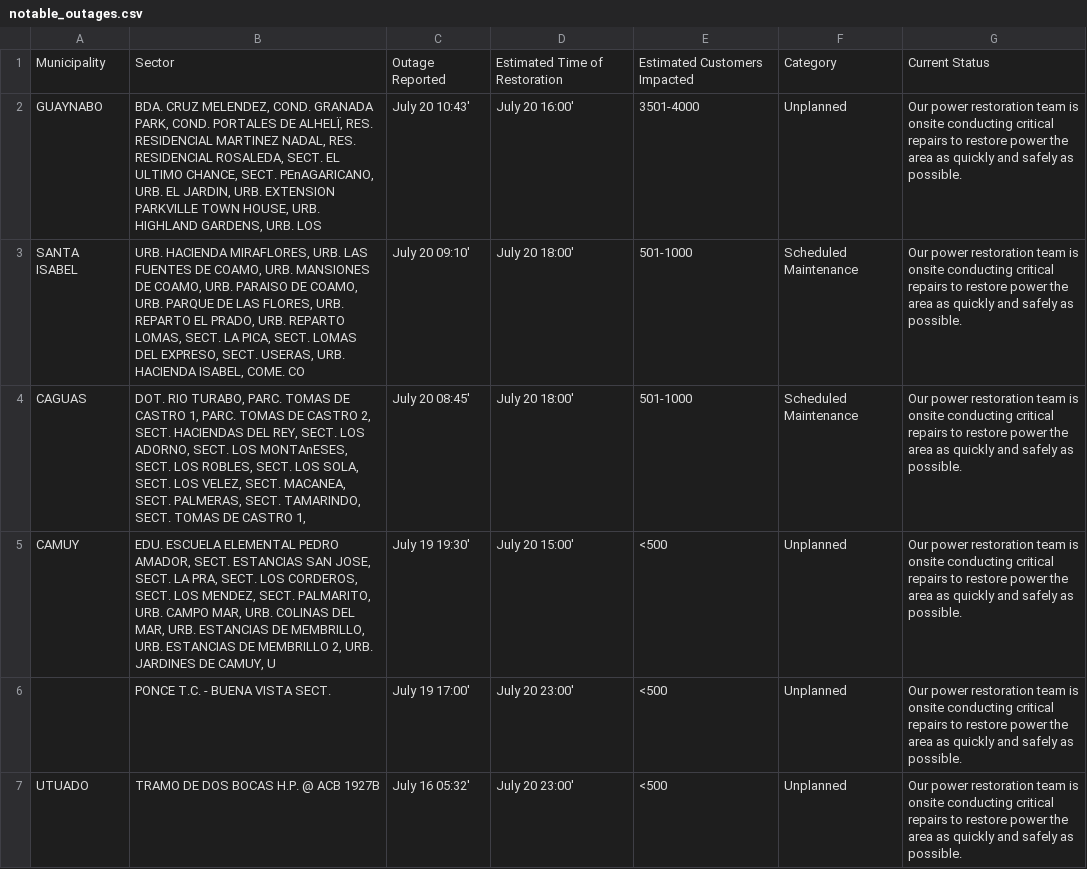
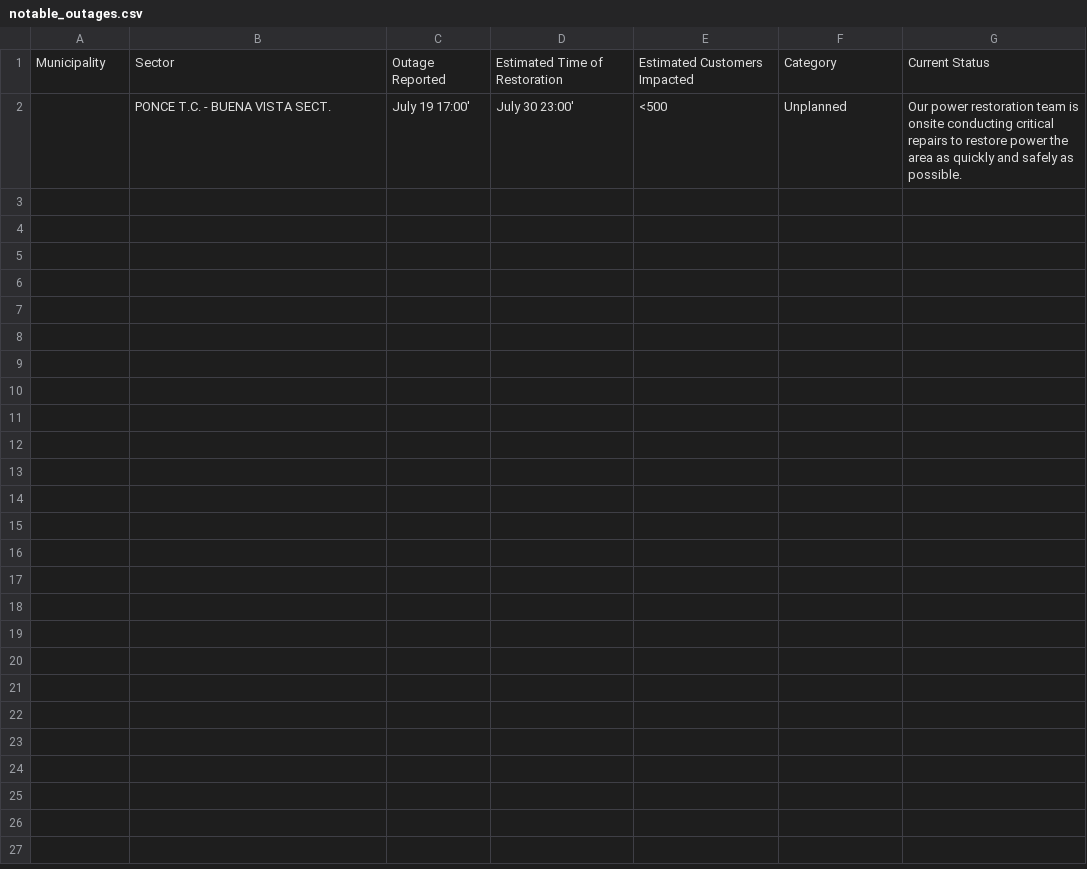
Before and after one commit to jicruz96/luma-energy-outages, a CSV file: notable_outages.csv, drawn as a sheet.

```diff
--- a/notable_outages.csv
+++ b/notable_outages.csv
@@ -1,7 +1,2 @@
 Municipality,Sector,Outage Reported,Estimated Time of Restoration,Estimated Customers Impacted,Category,Current Status
-GUAYNABO,"BDA. CRUZ MELENDEZ, COND. GRANADA PARK, COND. PORTALES DE ALHELÏ, RES. RESIDENCIAL MARTINEZ NADAL, RES. RESIDENCIAL ROSALEDA, SECT. EL ULTIMO CHANCE, SECT. PEnAGARICANO, URB. EL JARDIN, URB. EXTENSION PARKVILLE TOWN HOUSE, URB. HIGHLAND GARDENS, URB. LOS ",July 20 10:43',July 20 16:00',3501-4000,Unplanned,Our power restoration team is onsite conducting critical repairs to restore power the area as quickly and safely as possible.
-SANTA ISABEL,"URB. HACIENDA MIRAFLORES, URB. LAS FUENTES DE COAMO, URB. MANSIONES DE COAMO, URB. PARAISO DE COAMO, URB. PARQUE DE LAS FLORES, URB. REPARTO EL PRADO, URB. REPARTO LOMAS, SECT. LA PICA, SECT. LOMAS DEL EXPRESO, SECT. USERAS, URB. HACIENDA ISABEL, COME. CO",July 20 09:10',July 20 18:00',501-1000,Scheduled Maintenance,Our power restoration team is onsite conducting critical repairs to restore power the area as quickly and safely as possible.
-CAGUAS,"DOT. RIO TURABO, PARC. TOMAS DE CASTRO 1, PARC. TOMAS DE CASTRO 2, SECT. HACIENDAS DEL REY, SECT. LOS ADORNO, SECT. LOS MONTAnESES, SECT. LOS ROBLES, SECT. LOS SOLA, SECT. LOS VELEZ, SECT. MACANEA, SECT. PALMERAS, SECT. TAMARINDO, SECT. TOMAS DE CASTRO 1,",July 20 08:45',July 20 18:00',501-1000,Scheduled Maintenance,Our power restoration team is onsite conducting critical repairs to restore power the area as quickly and safely as possible.
-CAMUY,"EDU. ESCUELA ELEMENTAL PEDRO AMADOR, SECT. ESTANCIAS SAN JOSE, SECT. LA PRA, SECT. LOS CORDEROS, SECT. LOS MENDEZ, SECT. PALMARITO, URB. CAMPO MAR, URB. COLINAS DEL MAR, URB. ESTANCIAS DE MEMBRILLO, URB. ESTANCIAS DE MEMBRILLO 2, URB. JARDINES DE CAMUY, U",July 19 19:30',July 20 15:00',<500,Unplanned,Our power restoration team is onsite conducting critical repairs to restore power the area as quickly and safely as possible.
-,PONCE T.C. - BUENA VISTA SECT. ,July 19 17:00',July 20 23:00',<500,Unplanned,Our power restoration team is onsite conducting critical repairs to restore power the area as quickly and safely as possible.
-UTUADO,TRAMO DE DOS BOCAS H.P. @ ACB 1927B,July 16 05:32',July 20 23:00',<500,Unplanned,Our power restoration team is onsite conducting critical repairs to restore power the area as quickly and safely as possible.
+,PONCE T.C. - BUENA VISTA SECT. ,July 19 17:00',July 30 23:00',<500,Unplanned,Our power restoration team is onsite conducting critical repairs to restore power the area as quickly and safely as possible.
```
Also changed, not shown: 2 other files.
